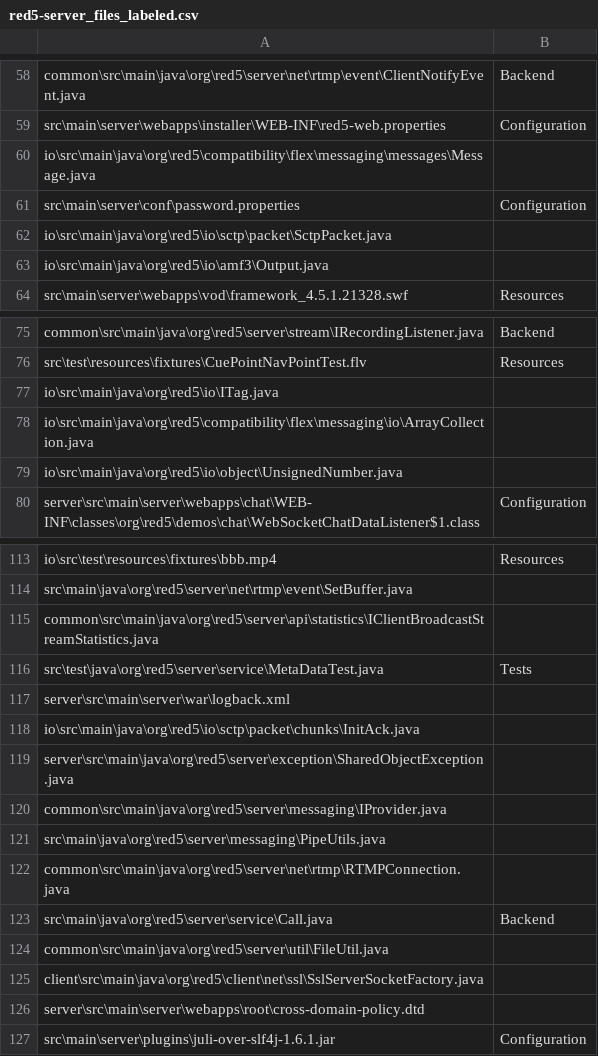
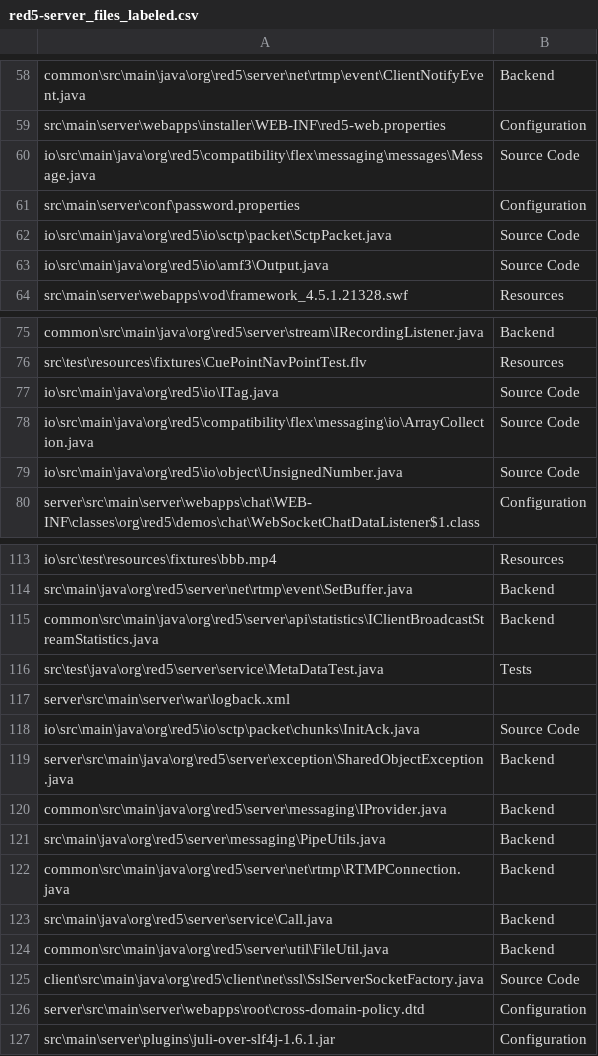
Before and after one commit to EmmaPesjak/DevAnalyzer, a CSV file: transformers_model/file_paths/red5-server_files_labeled.csv, drawn as a sheet; only a part is shown, gaps mark what is left out; the diff covers the shown part only.

```diff
--- a/transformers_model/file_paths/red5-server_files_labeled.csv
+++ b/transformers_model/file_paths/red5-server_files_labeled.csv
@@ -59,6 +59,6 @@
 "src\main\server\webapps\installer\WEB-INF\red5-web.properties","Configuration"
-"io\src\main\java\org\red5\compatibility\flex\messaging\messages\Message.java",""
+"io\src\main\java\org\red5\compatibility\flex\messaging\messages\Message.java","Source Code"
 "src\main\server\conf\password.properties","Configuration"
-"io\src\main\java\org\red5\io\sctp\packet\SctpPacket.java",""
-"io\src\main\java\org\red5\io\amf3\Output.java",""
+"io\src\main\java\org\red5\io\sctp\packet\SctpPacket.java","Source Code"
+"io\src\main\java\org\red5\io\amf3\Output.java","Source Code"
 "src\main\server\webapps\vod\framework_4.5.1.21328.swf","Resources"
@@ -76,5 +76,5 @@
 "src\test\resources\fixtures\CuePointNavPointTest.flv","Resources"
-"io\src\main\java\org\red5\io\ITag.java",""
-"io\src\main\java\org\red5\compatibility\flex\messaging\io\ArrayCollection.java",""
-"io\src\main\java\org\red5\io\object\UnsignedNumber.java",""
+"io\src\main\java\org\red5\io\ITag.java","Source Code"
+"io\src\main\java\org\red5\compatibility\flex\messaging\io\ArrayCollection.java","Source Code"
+"io\src\main\java\org\red5\io\object\UnsignedNumber.java","Source Code"
 "server\src\main\server\webapps\chat\WEB-INF\classes\org\red5\demos\chat\WebSocketChatDataListener$1.class","Configuration"
@@ -113,15 +113,15 @@
 "io\src\test\resources\fixtures\bbb.mp4","Resources"
-"src\main\java\org\red5\server\net\rtmp\event\SetBuffer.java",""
-"common\src\main\java\org\red5\server\api\statistics\IClientBroadcastStreamStatistics.java",""
+"src\main\java\org\red5\server\net\rtmp\event\SetBuffer.java","Backend"
+"common\src\main\java\org\red5\server\api\statistics\IClientBroadcastStreamStatistics.java","Backend"
 "src\test\java\org\red5\server\service\MetaDataTest.java","Tests"
 "server\src\main\server\war\logback.xml",""
-"io\src\main\java\org\red5\io\sctp\packet\chunks\InitAck.java",""
-"server\src\main\java\org\red5\server\exception\SharedObjectException.java",""
-"common\src\main\java\org\red5\server\messaging\IProvider.java",""
-"src\main\java\org\red5\server\messaging\PipeUtils.java",""
-"common\src\main\java\org\red5\server\net\rtmp\RTMPConnection.java",""
+"io\src\main\java\org\red5\io\sctp\packet\chunks\InitAck.java","Source Code"
+"server\src\main\java\org\red5\server\exception\SharedObjectException.java","Backend"
+"common\src\main\java\org\red5\server\messaging\IProvider.java","Backend"
+"src\main\java\org\red5\server\messaging\PipeUtils.java","Backend"
+"common\src\main\java\org\red5\server\net\rtmp\RTMPConnection.java","Backend"
 "src\main\java\org\red5\server\service\Call.java","Backend"
-"common\src\main\java\org\red5\server\util\FileUtil.java",""
-"client\src\main\java\org\red5\client\net\ssl\SslServerSocketFactory.java",""
-"server\src\main\server\webapps\root\cross-domain-policy.dtd",""
+"common\src\main\java\org\red5\server\util\FileUtil.java","Backend"
+"client\src\main\java\org\red5\client\net\ssl\SslServerSocketFactory.java","Source Code"
+"server\src\main\server\webapps\root\cross-domain-policy.dtd","Configuration"
 "src\main\server\plugins\juli-over-slf4j-1.6.1.jar","Configuration"
```
Also changed, not shown: 23 edited cells elsewhere in this file.
